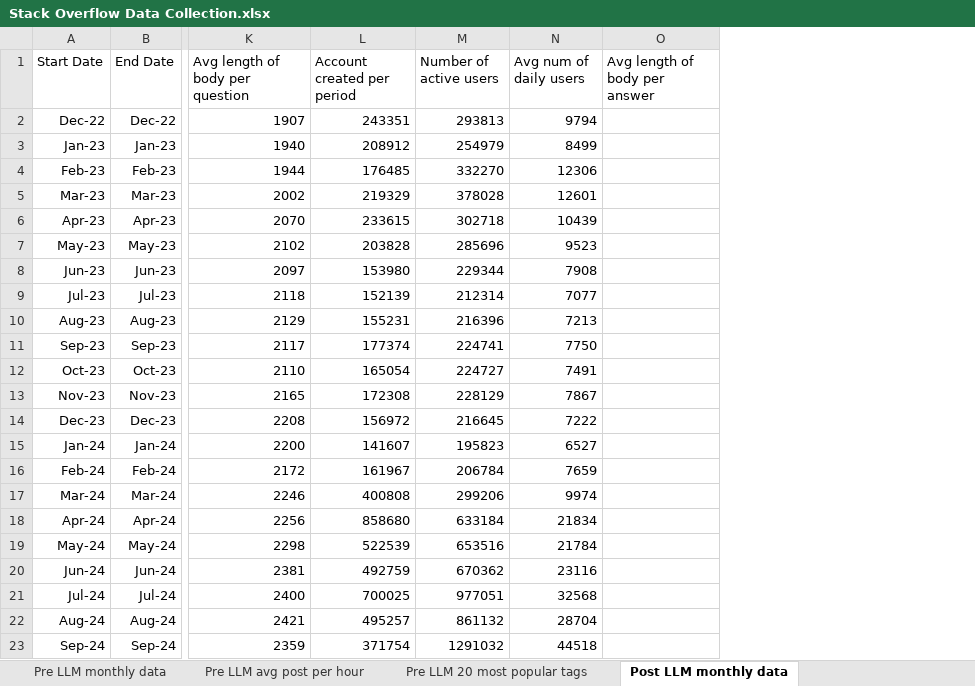
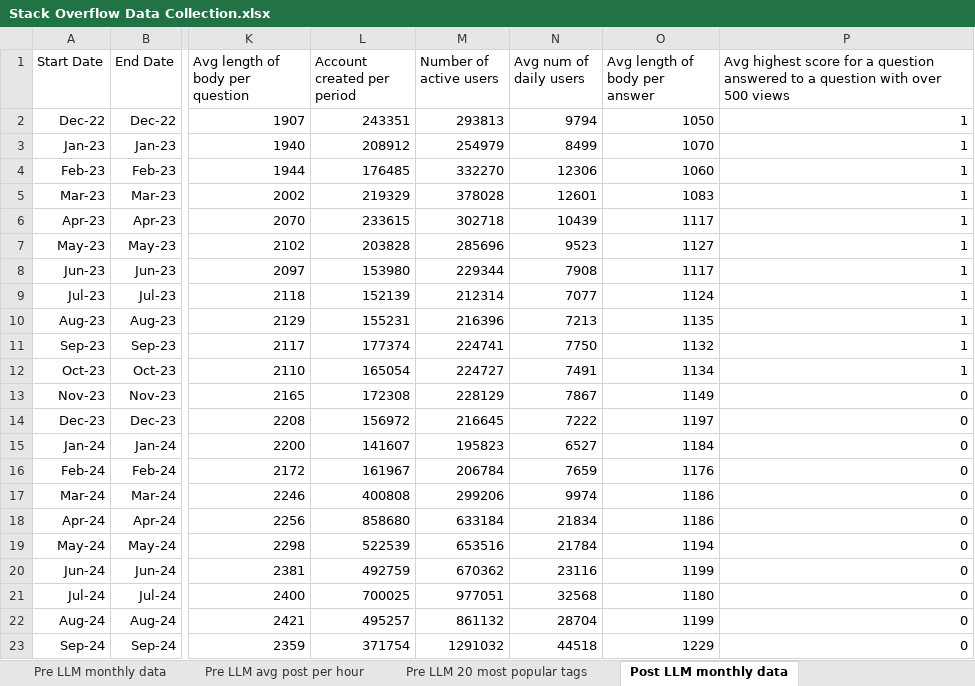
Before and after one commit to colton456p/Stack-Overflow-Data-Analysis, an Excel workbook: excel_files/Stack Overflow Data Collection.xlsx, sheet Post LLM monthly data, drawn as a sheet; only a part is shown, gaps mark what is left out; values as stored, in another font and other column widths than the file's, no borders; the diff names each change by its address in the sheet, - before the commit and + after, or states it on an @@ line.

Commit message:
Added installation guide and created script for both pre and post LLM data collection.

```diff
--- a/excel_files/Stack Overflow Data Collection.xlsx (sheet Post LLM monthly data)
+++ b/excel_files/Stack Overflow Data Collection.xlsx (sheet Post LLM monthly data)
+column P, rows 1-23: Avg highest score for a question answered to a question with over 500 views | 1 | 1 | 1 | 1 | 1 | 1 | 1 | 1 | 1 | 1 | 1 | 0 | 0 | 0 | 0 | 0 | 0 | 0 | 0 | 0 | 0 | 0
-O2 (Avg length of body per answer): (empty)
+O2 (Avg length of body per answer): 1050
-O3 (Avg length of body per answer): (empty)
+O3 (Avg length of body per answer): 1070
-O4 (Avg length of body per answer): (empty)
+O4 (Avg length of body per answer): 1060
-O5 (Avg length of body per answer): (empty)
+O5 (Avg length of body per answer): 1083
-O6 (Avg length of body per answer): (empty)
+O6 (Avg length of body per answer): 1117
-O7 (Avg length of body per answer): (empty)
+O7 (Avg length of body per answer): 1127
-O8 (Avg length of body per answer): (empty)
+O8 (Avg length of body per answer): 1117
-O9 (Avg length of body per answer): (empty)
+O9 (Avg length of body per answer): 1124
-O10 (Avg length of body per answer): (empty)
+O10 (Avg length of body per answer): 1135
-O11 (Avg length of body per answer): (empty)
+O11 (Avg length of body per answer): 1132
-O12 (Avg length of body per answer): (empty)
+O12 (Avg length of body per answer): 1134
-O13 (Avg length of body per answer): (empty)
+O13 (Avg length of body per answer): 1149
-O14 (Avg length of body per answer): (empty)
+O14 (Avg length of body per answer): 1197
-O15 (Avg length of body per answer): (empty)
+O15 (Avg length of body per answer): 1184
-O16 (Avg length of body per answer): (empty)
+O16 (Avg length of body per answer): 1176
-O17:O18 (Avg length of body per answer): (empty)
+O17:O18 (Avg length of body per answer): 1186
-O19 (Avg length of body per answer): (empty)
+O19 (Avg length of body per answer): 1194
-O20 (Avg length of body per answer): (empty)
+O20 (Avg length of body per answer): 1199
-O21 (Avg length of body per answer): (empty)
+O21 (Avg length of body per answer): 1180
-O22 (Avg length of body per answer): (empty)
+O22 (Avg length of body per answer): 1199
-O23 (Avg length of body per answer): (empty)
+O23 (Avg length of body per answer): 1229
```
Also changed, not shown: sheet Pre LLM monthly data, 9 other files.
